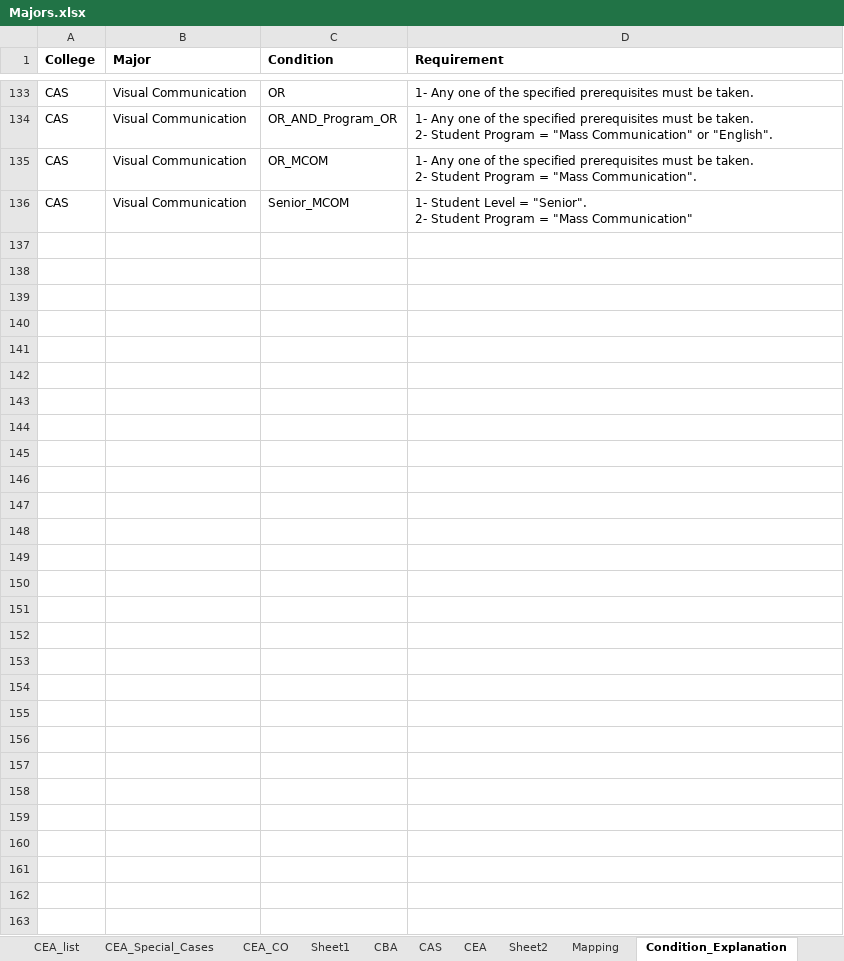
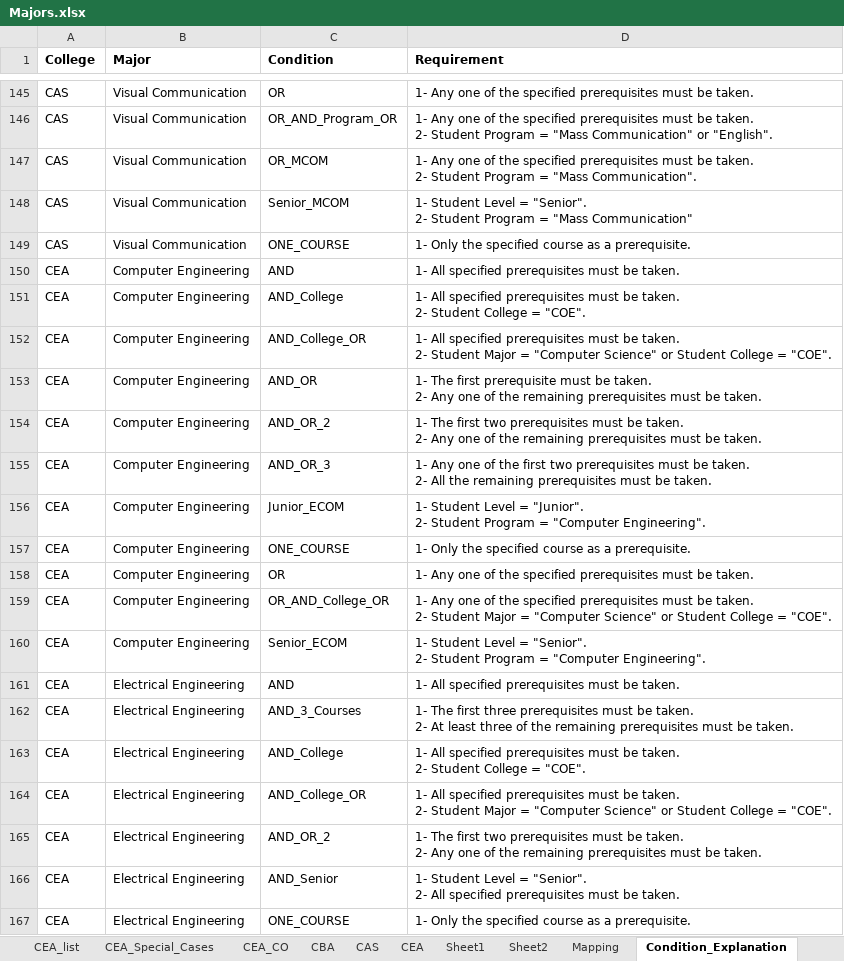
Before and after one commit to AmroEwes/Course-Eligibility-and-Recommendation-System, an Excel workbook: Majors.xlsx, sheet Condition_Explanation, drawn as a sheet; only a part is shown, gaps mark what is left out; values as stored, in another font and other column widths than the file's, no borders; ↵ is a line break in a cell; the diff covers the shown part only; the diff names each change by its address in the sheet, - before the commit and + after, or states it on an @@ line.

```diff
--- a/Majors.xlsx (sheet Condition_Explanation)
+++ b/Majors.xlsx (sheet Condition_Explanation)
@@ sheet tab order changed: CEA_list | CEA_Special_Cases | CEA_CO | CBA | CAS | CEA | Sheet1 | Sheet2 | Mapping | Condition_Explanation @@
+row 149: CAS | Visual Communication | ONE_COURSE | 1- Only the specified course as a prerequisite.
+row 150: CEA | Computer Engineering | AND | 1- All specified prerequisites must be taken.
+row 151: CEA | Computer Engineering | AND_College | 1- All specified prerequisites must be taken. ↵ 2- Student College = "COE".
+row 152: CEA | Computer Engineering | AND_College_OR | 1- All specified prerequisites must be taken. ↵ 2- Student Major = "Computer Science" or Student College = "COE".
+row 153: CEA | Computer Engineering | AND_OR | 1- The first prerequisite must be taken. ↵ 2- Any one of the remaining prerequisites must be taken.
+row 154: CEA | Computer Engineering | AND_OR_2 | 1- The first two prerequisites must be taken. ↵ 2- Any one of the remaining prerequisites must be taken.
+row 155: CEA | Computer Engineering | AND_OR_3 | 1- Any one of the first two prerequisites must be taken. ↵ 2- All the remaining prerequisites must be taken.
+row 156: CEA | Computer Engineering | Junior_ECOM | 1- Student Level = "Junior". ↵ 2- Student Program = "Computer Engineering".
+row 157: CEA | Computer Engineering | ONE_COURSE | 1- Only the specified course as a prerequisite.
+row 158: CEA | Computer Engineering | OR | 1- Any one of the specified prerequisites must be taken.
+row 159: CEA | Computer Engineering | OR_AND_College_OR | 1- Any one of the specified prerequisites must be taken. ↵ 2- Student Major = "Computer Science" or Student College = "COE".
+row 160: CEA | Computer Engineering | Senior_ECOM | 1- Student Level = "Senior". ↵ 2- Student Program = "Computer Engineering".
+row 161: CEA | Electrical Engineering | AND | 1- All specified prerequisites must be taken.
+row 162: CEA | Electrical Engineering | AND_3_Courses | 1- The first three prerequisites must be taken. ↵ 2- At least three of the remaining prerequisites must be taken.
+row 163: CEA | Electrical Engineering | AND_College | 1- All specified prerequisites must be taken. ↵ 2- Student College = "COE".
+row 164: CEA | Electrical Engineering | AND_College_OR | 1- All specified prerequisites must be taken. ↵ 2- Student Major = "Computer Science" or Student College = "COE".
+row 165: CEA | Electrical Engineering | AND_OR_2 | 1- The first two prerequisites must be taken. ↵ 2- Any one of the remaining prerequisites must be taken.
+row 166: CEA | Electrical Engineering | AND_Senior | 1- Student Level = "Senior". ↵ 2- All specified prerequisites must be taken.
+row 167: CEA | Electrical Engineering | ONE_COURSE | 1- Only the specified course as a prerequisite.
```
Also changed, not shown: 21 added rows elsewhere in this sheet, sheet Master Sheet, sheet All_Colleges, sheet CAS_Special_Cases, sheet CEA, sheet CAS_list, sheet CBA, 8 more sheets, other sheet tabs.
